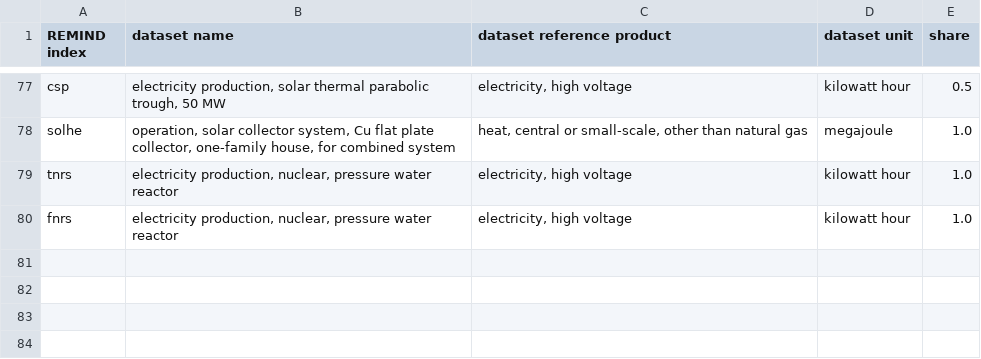
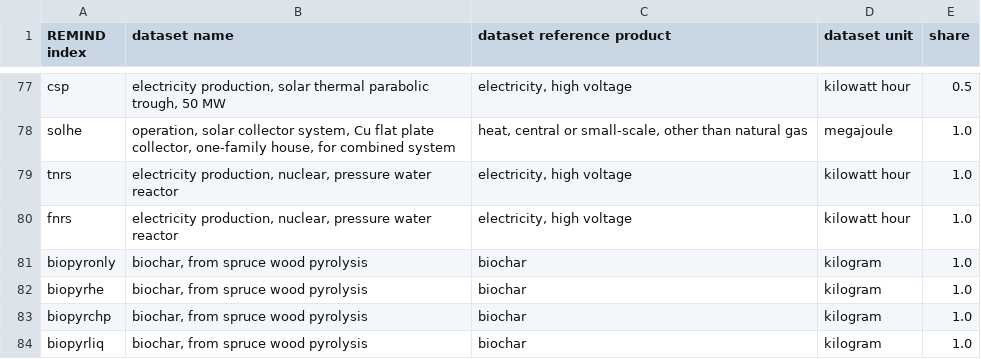
Before and after one commit to dbantje/internalizer, a CSV file: internalizer/data/mappings/pe2se.csv, drawn as a sheet; only a part is shown, gaps mark what is left out; the diff names each change by its address in the sheet, - before the commit and + after, or states it on an @@ line.

Commit message:
Adding biochar production to pe2se level.

```diff
--- a/internalizer/data/mappings/pe2se.csv
+++ b/internalizer/data/mappings/pe2se.csv
+row 81: biopyronly | biochar, from spruce wood pyrolysis | biochar | kilogram | 1.0
+row 82: biopyrhe | biochar, from spruce wood pyrolysis | biochar | kilogram | 1.0
+row 83: biopyrchp | biochar, from spruce wood pyrolysis | biochar | kilogram | 1.0
+row 84: biopyrliq | biochar, from spruce wood pyrolysis | biochar | kilogram | 1.0
```
Also changed, not shown: internalizer/data/NCVs.csv.
